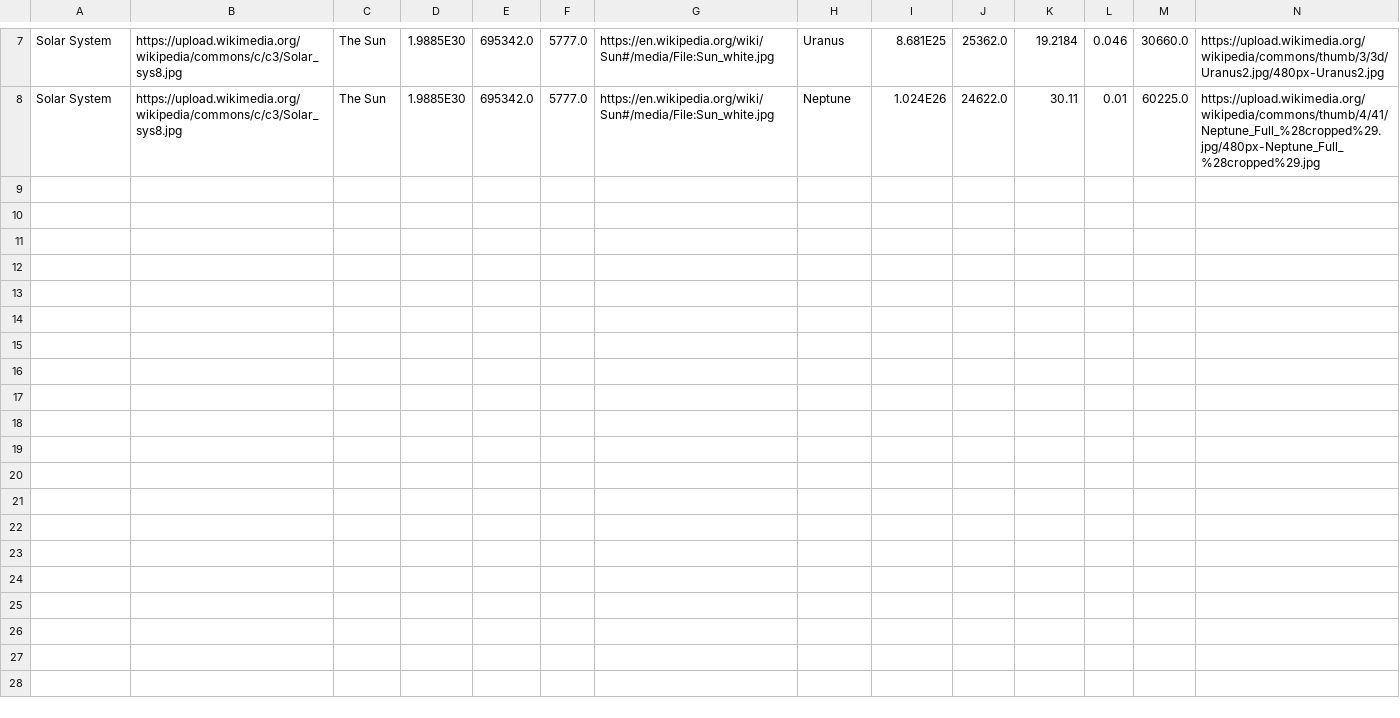
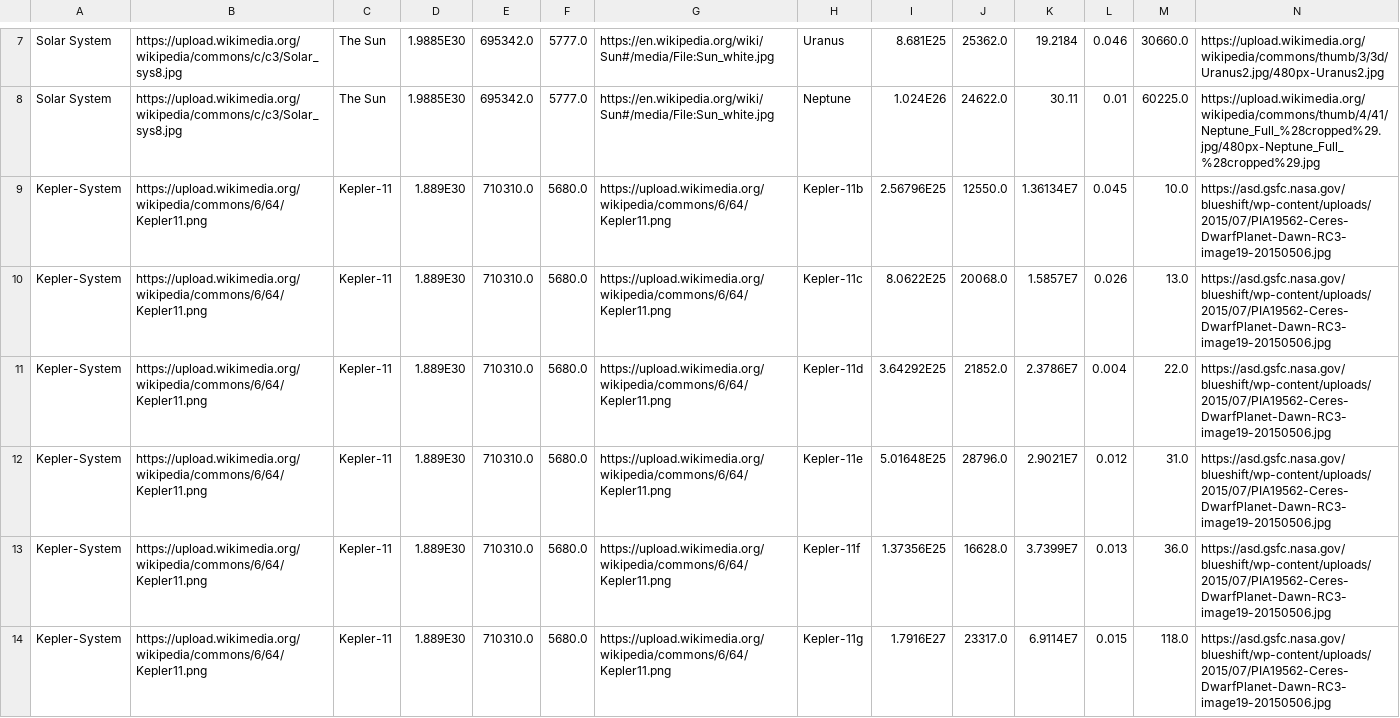
Before and after one commit to SveinnIF/heiPaaDeiTisseman, a CSV file: planets.csv, drawn as a sheet; only a part is shown, gaps mark what is left out; the diff names each change by its address in the sheet, - before the commit and + after, or states it on an @@ line.

Commit message:
planet editor is now up and running, made supersetter in Planet and changed the planet edditor method so it works with that

```diff
--- a/planets.csv
+++ b/planets.csv
+row 9: Kepler-System | https://upload.wikimedia.org/wikipedia/commons/6/64/Kepler11.png | Kepler-11 | 1.889E30 | 710310.0 | 5680.0 | https://upload.wikimedia.org/wikipedia/commons/6/64/Kepler11.png | Kepler-11b | 2.56796E25 | 12550.0 | 1.36134E7 | 0.045 | 10.0 | https://asd.gsfc.nasa.gov/blueshift/wp-content/uploads/2015/07/PIA19562-Ceres-DwarfPlanet-Dawn-RC3-image19-20150506.jpg
+row 10: Kepler-System | https://upload.wikimedia.org/wikipedia/commons/6/64/Kepler11.png | Kepler-11 | 1.889E30 | 710310.0 | 5680.0 | https://upload.wikimedia.org/wikipedia/commons/6/64/Kepler11.png | Kepler-11c | 8.0622E25 | 20068.0 | 1.5857E7 | 0.026 | 13.0 | https://asd.gsfc.nasa.gov/blueshift/wp-content/uploads/2015/07/PIA19562-Ceres-DwarfPlanet-Dawn-RC3-image19-20150506.jpg
+row 11: Kepler-System | https://upload.wikimedia.org/wikipedia/commons/6/64/Kepler11.png | Kepler-11 | 1.889E30 | 710310.0 | 5680.0 | https://upload.wikimedia.org/wikipedia/commons/6/64/Kepler11.png | Kepler-11d | 3.64292E25 | 21852.0 | 2.3786E7 | 0.004 | 22.0 | https://asd.gsfc.nasa.gov/blueshift/wp-content/uploads/2015/07/PIA19562-Ceres-DwarfPlanet-Dawn-RC3-image19-20150506.jpg
+row 12: Kepler-System | https://upload.wikimedia.org/wikipedia/commons/6/64/Kepler11.png | Kepler-11 | 1.889E30 | 710310.0 | 5680.0 | https://upload.wikimedia.org/wikipedia/commons/6/64/Kepler11.png | Kepler-11e | 5.01648E25 | 28796.0 | 2.9021E7 | 0.012 | 31.0 | https://asd.gsfc.nasa.gov/blueshift/wp-content/uploads/2015/07/PIA19562-Ceres-DwarfPlanet-Dawn-RC3-image19-20150506.jpg
+row 13: Kepler-System | https://upload.wikimedia.org/wikipedia/commons/6/64/Kepler11.png | Kepler-11 | 1.889E30 | 710310.0 | 5680.0 | https://upload.wikimedia.org/wikipedia/commons/6/64/Kepler11.png | Kepler-11f | 1.37356E25 | 16628.0 | 3.7399E7 | 0.013 | 36.0 | https://asd.gsfc.nasa.gov/blueshift/wp-content/uploads/2015/07/PIA19562-Ceres-DwarfPlanet-Dawn-RC3-image19-20150506.jpg
+row 14: Kepler-System | https://upload.wikimedia.org/wikipedia/commons/6/64/Kepler11.png | Kepler-11 | 1.889E30 | 710310.0 | 5680.0 | https://upload.wikimedia.org/wikipedia/commons/6/64/Kepler11.png | Kepler-11g | 1.7916E27 | 23317.0 | 6.9114E7 | 0.015 | 118.0 | https://asd.gsfc.nasa.gov/blueshift/wp-content/uploads/2015/07/PIA19562-Ceres-DwarfPlanet-Dawn-RC3-image19-20150506.jpg
```
Also changed, not shown: 8 other files.
